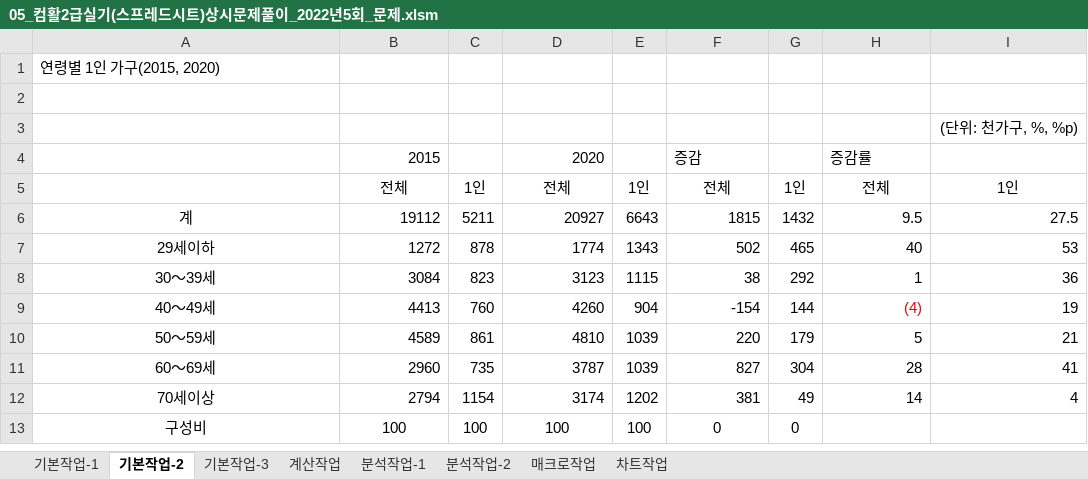
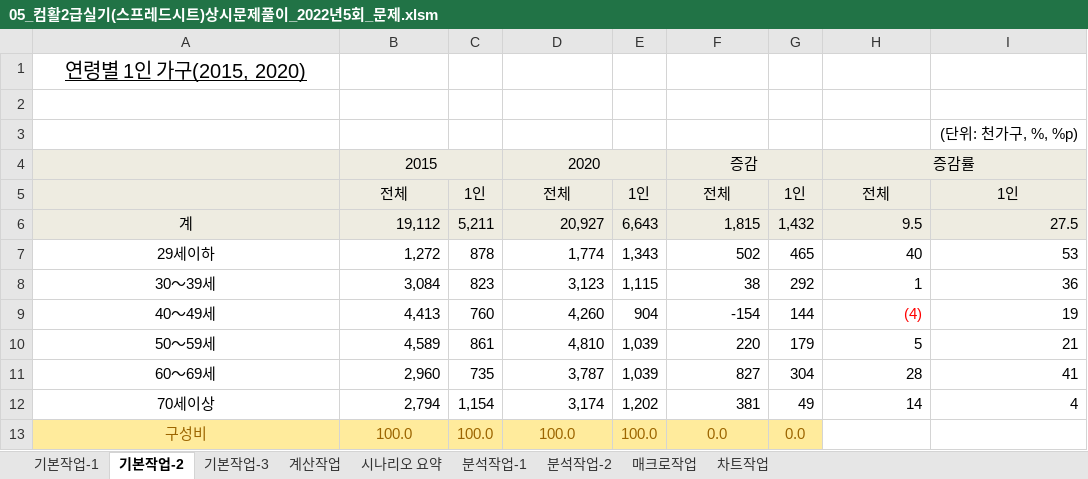
Before and after one commit to ddjunho/SQL_Injection, an Excel workbook: 05_컴활2급실기(스프레드시트)상시문제풀이_2022년5회_문제.xlsm, sheet 기본작업-2, drawn as a sheet; values as stored, in another font and other column widths than the file's, no borders; removed rows and columns are numbered as before the commit, all else as after; the diff names each change by its address in the sheet, - before the commit and + after, or states it on an @@ line.

```diff
--- a/05_컴활2급실기(스프레드시트)상시문제풀이_2022년5회_문제.xlsm (sheet 기본작업-2)
+++ b/05_컴활2급실기(스프레드시트)상시문제풀이_2022년5회_문제.xlsm (sheet 기본작업-2)
+sheet tab: 시나리오 요약
@@ A1 underline: off → on, text size: larger, alignment: left → center @@
-A4:I5 fill: none
+A4:I5 fill: #EEECE1
-B4 alignment: right
+B4 alignment: center
+B4:C4 merged
-D4 alignment: right
+D4 alignment: center
+D4:E4 merged
-F4 alignment: left
+F4 alignment: center
+F4:G4 merged
-H4 alignment: left
+H4 alignment: center
+H4:I4 merged
-row 6: 계 | 19112 | 5211 | 20927 | 6643 | 1815 | 1432 | 9.5 | 27.5
+row 6: 계 | 19,112 | 5,211 | 20,927 | 6,643 | 1,815 | 1,432 | 9.5 | 27.5
-B7: 1272
+B7: 1,272
-D7: 1774
+D7: 1,774
-E7: 1343
+E7: 1,343
-B8: 3084
+B8: 3,084
-D8: 3123
+D8: 3,123
-E8: 1115
+E8: 1,115
-B9: 4413
+B9: 4,413
-D9: 4260
+D9: 4,260
-B10: 4589
+B10: 4,589
-D10: 4810
+D10: 4,810
-E10:E11: 1039
+E10:E11: 1,039
-B11: 2960
+B11: 2,960
-D11: 3787
+D11: 3,787
-B12: 2794
+B12: 2,794
-C12: 1154
+C12: 1,154
-D12: 3174
+D12: 3,174
-E12: 1202
+E12: 1,202
-row 13: 구성비 | 100 | 100 | 100 | 100 | 0 | 0
+row 13: 구성비 | 100.0 | 100.0 | 100.0 | 100.0 | 0.0 | 0.0
```
Also changed, not shown: sheet 계산작업, sheet 기본작업-3, sheet 매크로작업, sheet 분석작업-2, charts or pictures.
